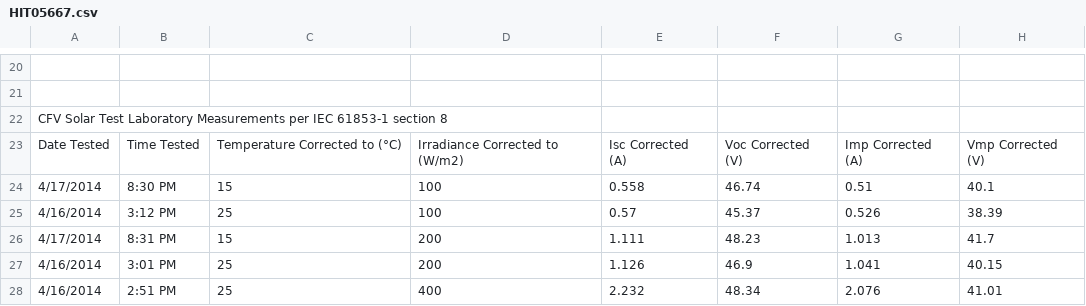
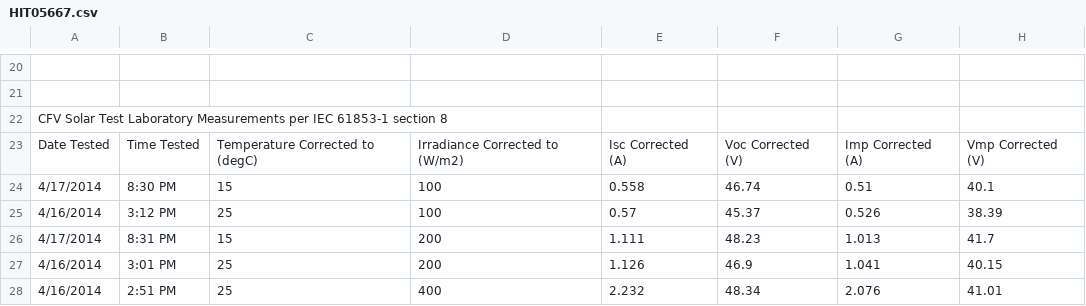
Before and after one commit to markcampanelli/pvfit, a CSV file: pvfit/modeling/single_diode/demos/HIT05667.csv, drawn as a sheet; only a part is shown, gaps mark what is left out; the diff names each change by its address in the sheet, - before the commit and + after, or states it on an @@ line.

```diff
--- a/pvfit/modeling/single_diode/demos/HIT05667.csv
+++ b/pvfit/modeling/single_diode/demos/HIT05667.csv
-C23: Temperature Corrected to (°C)
+C23: Temperature Corrected to (degC)
```
Also changed, not shown: 1 other file.
